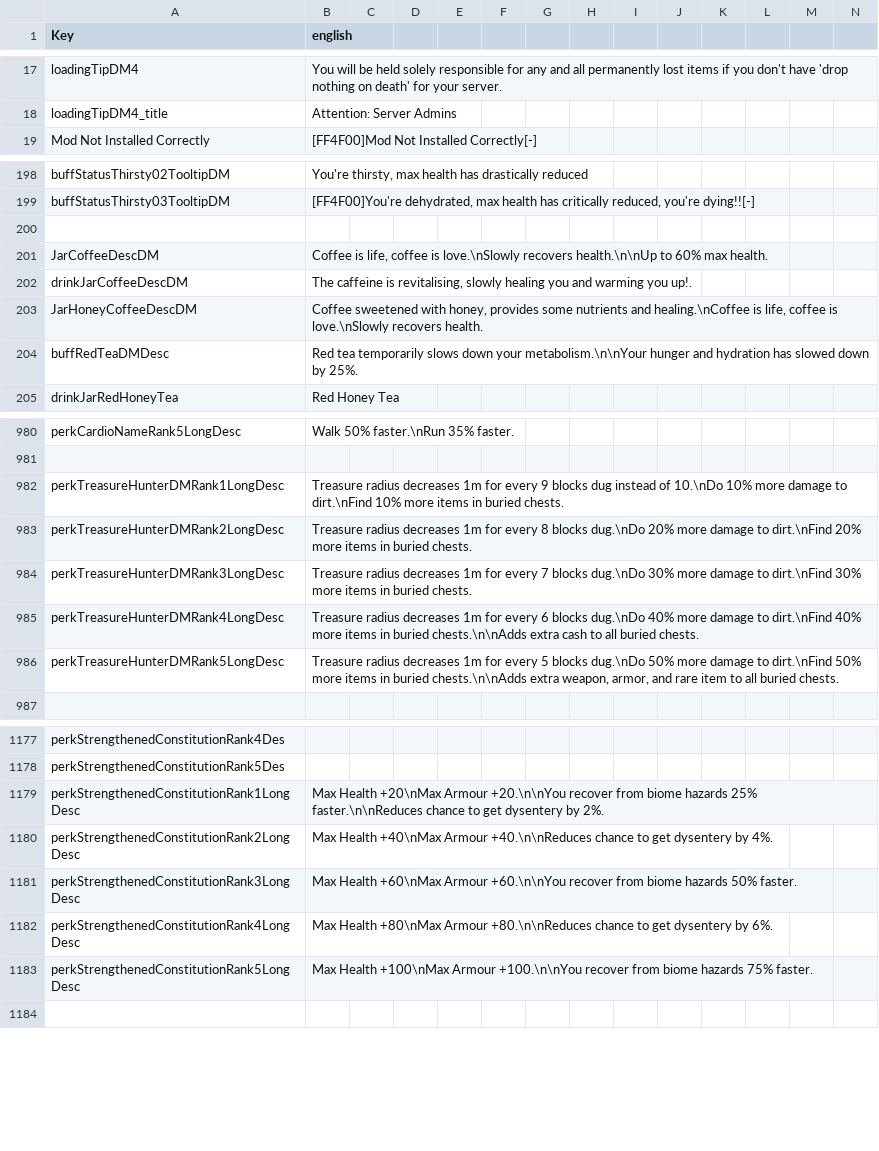
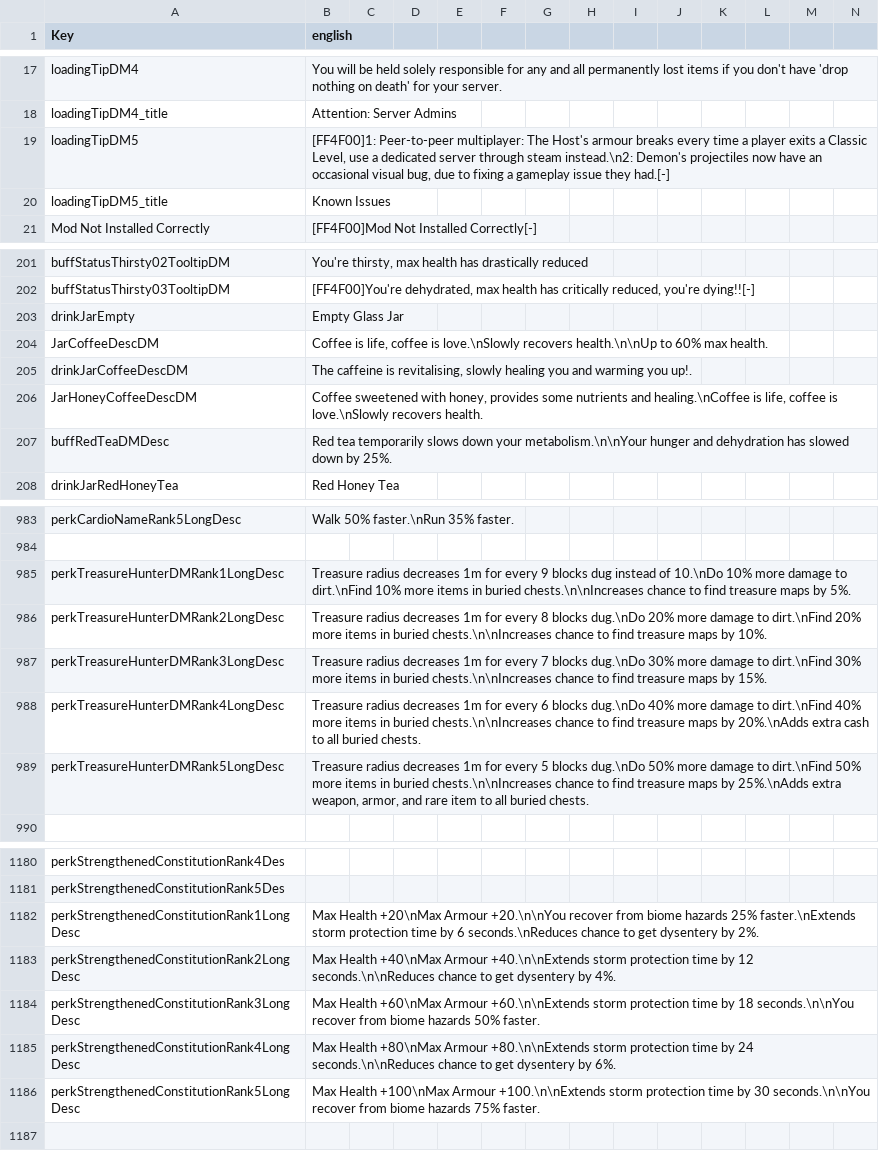
Before and after one commit to Frantic-Dan/Doom-Survival-for-v3, a CSV file: Mods/ZZZ_DoomMod_Standalone/Config/Localization.csv, drawn as a sheet; only a part is shown, gaps mark what is left out; addresses are those after the commit; rows hold the shown columns only; the diff covers the shown part only; the diff names each change by its address in the sheet, - before the commit and + after, or states it on an @@ line.

Commit message:
Fixes, rebalances and new book series
Added:
Storm protection time to Strengthened Constitution perk.
Green Guy, Red Green Guy and Mankipuss for names is parentheses.
Treasure Hunter perk, adds 5% chance per level to find maps.
Grace Period buff gives a level in Ammo Scrounger.
Newbie buff gives a level in Ammo Scrounger.
Added new difficulty preset, Classic Doom!
Can now pick up land claim block.
New book series, Hardened Survivor.

Changed:
Lowered duration of storms by 25%.
Lowered damage rate for storms from 1 second to 1.25 second
Chaingunner fires 2 bullets per shot instead of 3.
Lowered pickup time for workstations to 3 seconds.
Lowered health of Vulture from 30 to 20.
Lowered health of Former Soldier from 40 to 30.
Lowered health of Former Sergeant from 60 to 50.
Lowered health of Former Commando from 80 to 70.
Rebalanced Ammo Scrounger perk to 20% extra quantity per level.
Eased sandbox options for Storm Frquency and Hitscanner Accuracy.
Doubled plant fiber from grass due to Lawn Mower not working in v3.
Lowered spawn chance of Chaingunners in forest.
Water droplets icon for the wetness buff.
Lowered distance treasure maps spawn from 500-1250 to 500-850.

Fixed:
Rocket Launcher icon missing on books skill.
Some forge recipes were trackable.
Some firearm magazines were still in loot.
Couldn't shoot through fireballs.
Client couldn't pickup items in levels.

Known Issues:
Making fireballs possible to shoot through has made them occasionally have a visual bug.
The host on Peer-to-peer multiplayer has their armour break whenever a player exits a level. (Use a dedicated server available on steam to avoid this)

```diff
--- a/Mods/ZZZ_DoomMod_Standalone/Config/Localization.csv
+++ b/Mods/ZZZ_DoomMod_Standalone/Config/Localization.csv
+row 19: loadingTipDM5 | [FF4F00]1: Peer-to-peer multiplayer: The Host's armour breaks every time a player exits a Classic Level, use a dedicated server through steam instead.\n2: Demon's projectiles now have an occasional visual bug, due to fixing a gameplay issue they had.[-]
+row 20: loadingTipDM5_title | Known Issues
-row 203: (empty)
+row 203: drinkJarEmpty | Empty Glass Jar
-B207 (english): …hunger and hydration has slowed…
+B207 (english): …hunger and dehydration has slowed…
-B985 (english): …in buried chests.
+B985 (english): …in buried chests.\n\nIncreases chance to find treasure maps by 5%.
-B986 (english): …in buried chests.
+B986 (english): …in buried chests.\n\nIncreases chance to find treasure maps by 10%.
-B987 (english): …in buried chests.
+B987 (english): …in buried chests.\n\nIncreases chance to find treasure maps by 15%.
-B988 (english): …in buried chests.\n\nAdds extra cash…
+B988 (english): …in buried chests.\n\nIncreases chance to find treasure maps by 20%.\nAdds extra cash…
-B989 (english): …in buried chests.\n\nAdds extra weapon,…
+B989 (english): …in buried chests.\n\nIncreases chance to find treasure maps by 25%.\nAdds extra weapon,…
-B1182 (english): …hazards 25% faster.\n\nReduces chance to…
+B1182 (english): …hazards 25% faster.\nExtends storm protection time by 6 seconds.\nReduces chance to…
-B1183 (english): …+40\nMax Armour +40.\n\nReduces chance to…
+B1183 (english): …+40\nMax Armour +40.\n\nExtends storm protection time by 12 seconds.\n\nReduces chance to…
-B1184 (english): …+60\nMax Armour +60.\n\nYou recover from…
+B1184 (english): …+60\nMax Armour +60.\n\nExtends storm protection time by 18 seconds.\n\nYou recover from…
-B1185 (english): …+80\nMax Armour +80.\n\nReduces chance to…
+B1185 (english): …+80\nMax Armour +80.\n\nExtends storm protection time by 24 seconds.\n\nReduces chance to…
-B1186 (english): …+100\nMax Armour +100.\n\nYou recover from…
+B1186 (english): …+100\nMax Armour +100.\n\nExtends storm protection time by 30 seconds.\n\nYou recover from…
```
Also changed, not shown: 27 added rows and 9 edited cells elsewhere in this file, Mods/zzzz_DoomClassicMaps/Config/Localization.csv, 23 other files.
